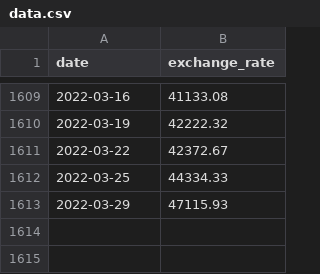
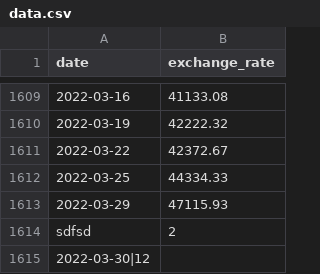
Before and after one commit to Thanagorn16/cpp, a CSV file: module-09/ex00/data.csv, drawn as a sheet; only a part is shown, gaps mark what is left out; the diff names each change by its address in the sheet, - before the commit and + after, or states it on an @@ line.

Commit message:
M09/ex00: added validateData

```diff
--- a/module-09/ex00/data.csv
+++ b/module-09/ex00/data.csv
+row 1614: sdfsd | 2
+row 1615: 2022-03-30|12
```
Also changed, not shown: 4 other files.
